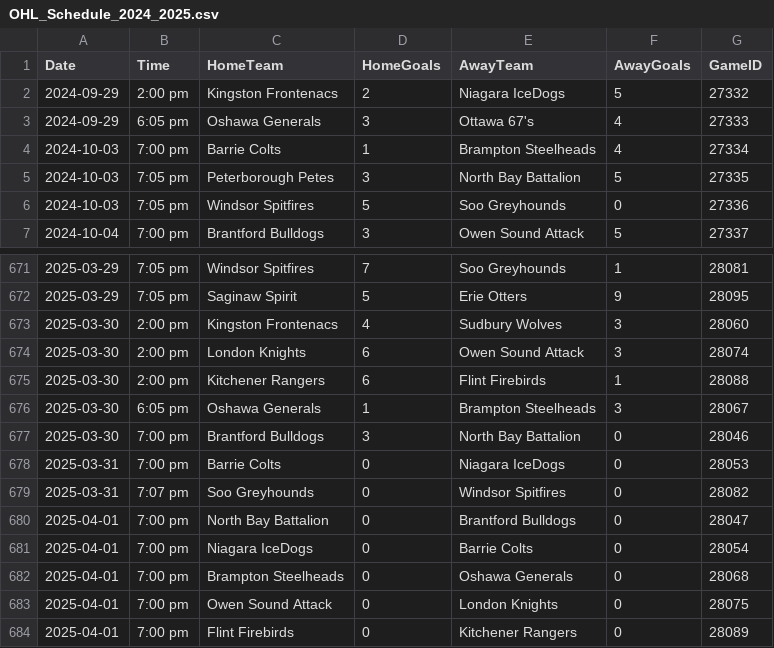
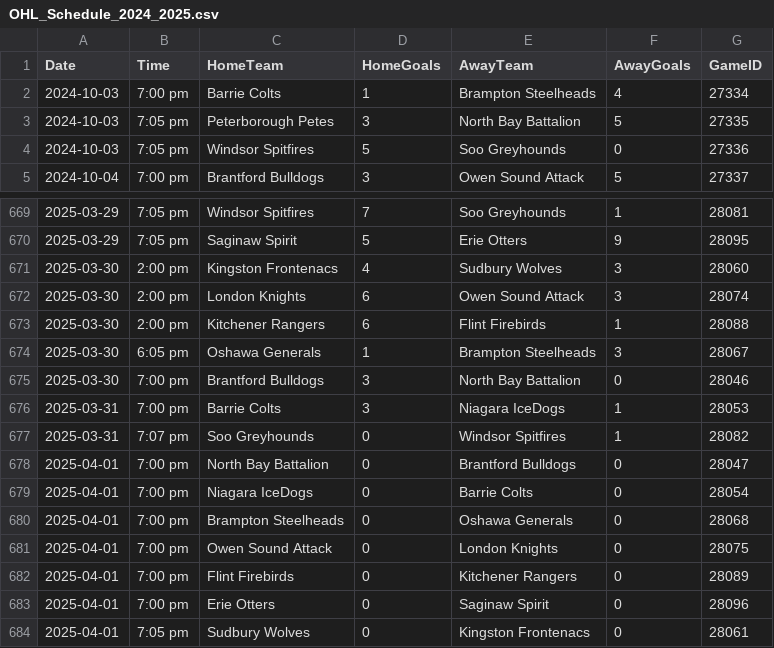
Before and after one commit to InsightDynamics/OHLStatHub, a CSV file: docs/OHL_SCHEDULE/OHL_Schedule_2024_2025.csv, drawn as a sheet; only a part is shown, gaps mark what is left out; the shorter side is filled out with more unchanged rows.

```diff
--- a/docs/OHL_SCHEDULE/OHL_Schedule_2024_2025.csv
+++ b/docs/OHL_SCHEDULE/OHL_Schedule_2024_2025.csv
@@ -1,4 +1,2 @@
 Date,Time,HomeTeam,HomeGoals,AwayTeam,AwayGoals,GameID
-2024-09-29,2:00 pm,Kingston Frontenacs,2,Niagara IceDogs,5,27332
-2024-09-29,6:05 pm,Oshawa Generals,3,Ottawa 67's,4,27333
 2024-10-03,7:00 pm,Barrie Colts,1,Brampton Steelheads,4,27334
@@ -677,4 +675,4 @@ Date,Time,HomeTeam,HomeGoals,AwayTeam,AwayGoals,GameID
 2025-03-30,7:00 pm,Brantford Bulldogs,3,North Bay Battalion,0,28046
-2025-03-31,7:00 pm,Barrie Colts,0,Niagara IceDogs,0,28053
-2025-03-31,7:07 pm,Soo Greyhounds,0,Windsor Spitfires,0,28082
+2025-03-31,7:00 pm,Barrie Colts,3,Niagara IceDogs,1,28053
+2025-03-31,7:07 pm,Soo Greyhounds,0,Windsor Spitfires,1,28082
 2025-04-01,7:00 pm,North Bay Battalion,0,Brantford Bulldogs,0,28047
```
Also changed, not shown: docs/OHL_ROSTERS/Niagara_IceDogs.csv, docs/OHL_ROSTERS/OHL_ROSTERS_2024_2025.csv, 4 other files.
